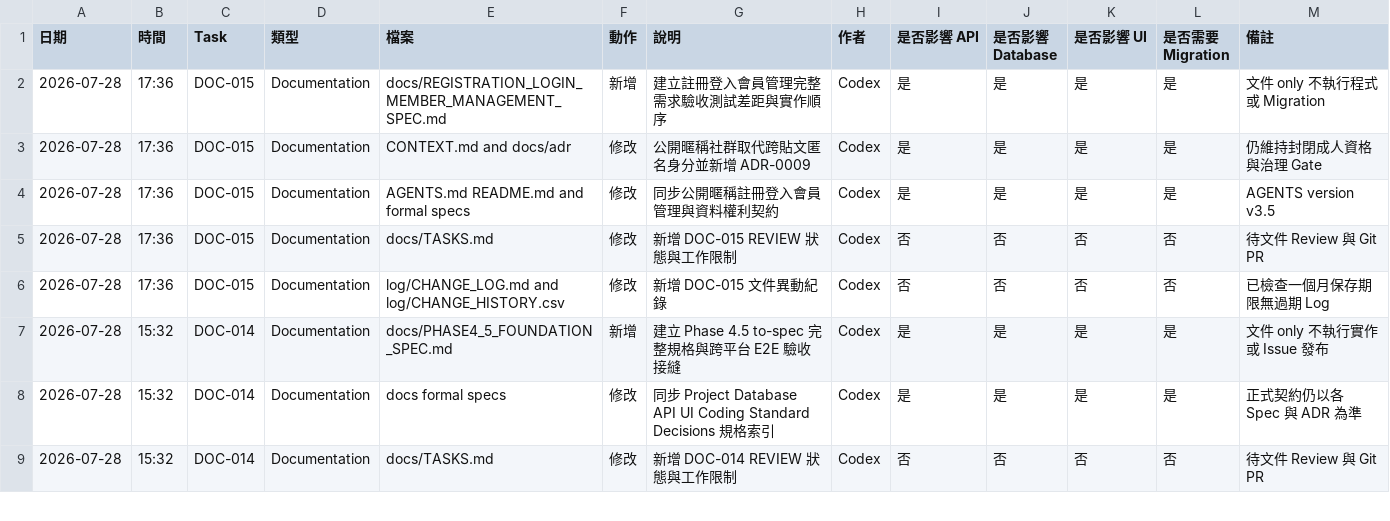
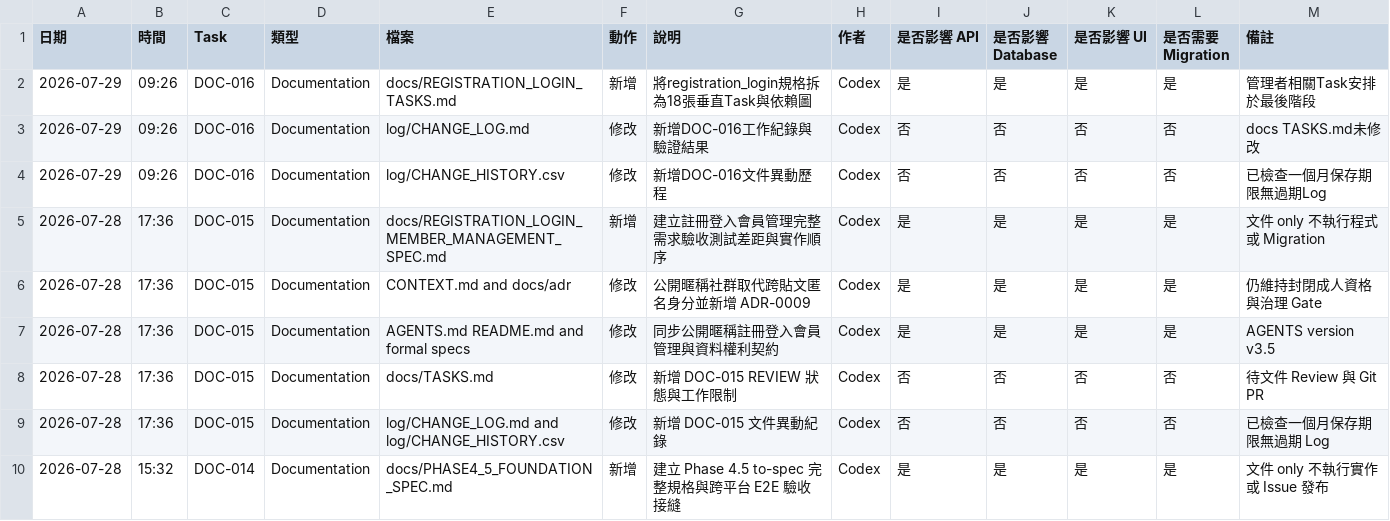
Before and after one commit to LinWeiChun/monsters, a CSV file: log/CHANGE_HISTORY.csv, drawn as a sheet; only a part is shown; the shorter side is filled out with more unchanged rows; the diff names each change by its address in the sheet, - before the commit and + after, or states it on an @@ line.

Commit message:
docs(auth): split registration login tasks

```diff
--- a/log/CHANGE_HISTORY.csv
+++ b/log/CHANGE_HISTORY.csv
+row 2: 2026-07-29 | 09:26 | DOC-016 | Documentation | docs/REGISTRATION_LOGIN_TASKS.md | 新增 | 將registration_login規格拆為18張垂直Task與依賴圖 | Codex | 是 | 是 | 是 | 是 | 管理者相關Task安排於最後階段
+row 3: 2026-07-29 | 09:26 | DOC-016 | Documentation | log/CHANGE_LOG.md | 修改 | 新增DOC-016工作紀錄與驗證結果 | Codex | 否 | 否 | 否 | 否 | docs TASKS.md未修改
+row 4: 2026-07-29 | 09:26 | DOC-016 | Documentation | log/CHANGE_HISTORY.csv | 修改 | 新增DOC-016文件異動歷程 | Codex | 否 | 否 | 否 | 否 | 已檢查一個月保存期限無過期Log
```
Also changed, not shown: 2 other files.
